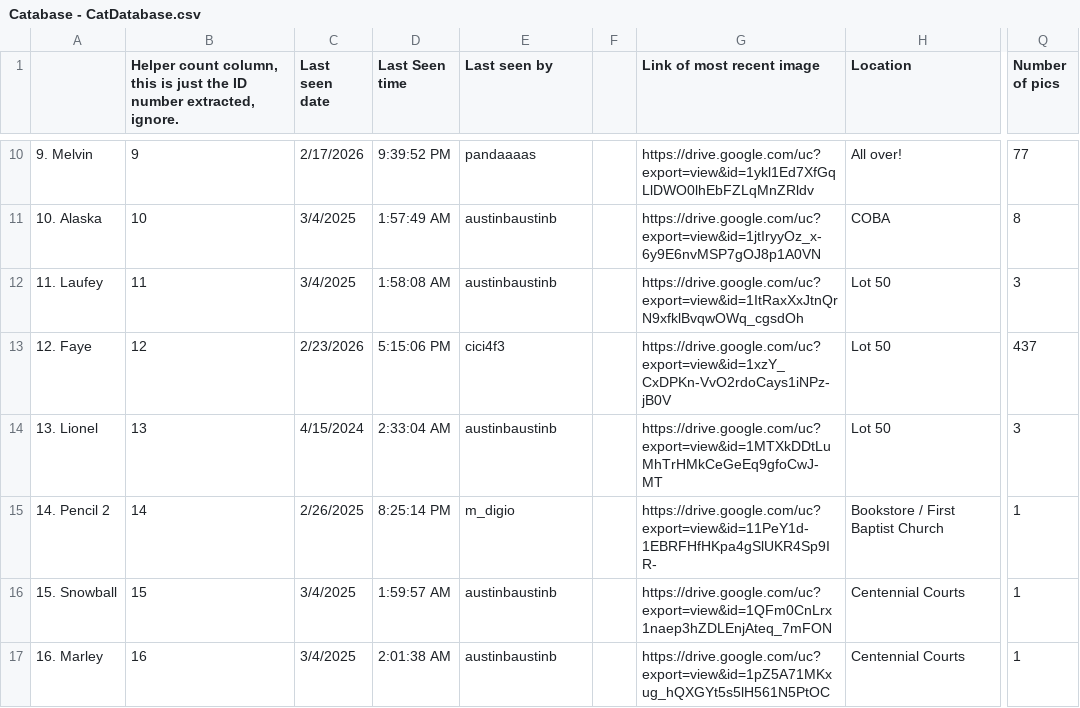
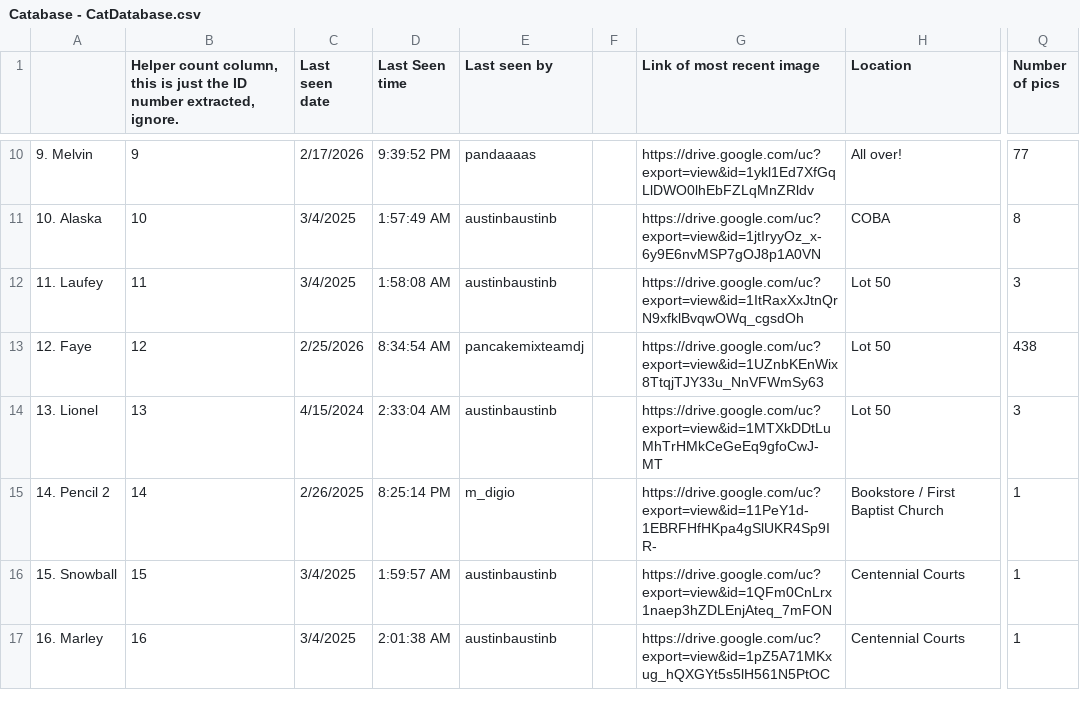
Before and after one commit to Austin-J-B/PyTomCat, a CSV file: Catabase - CatDatabase.csv, drawn as a sheet; only a part is shown, gaps mark what is left out; the diff covers the shown part only; the diff names each change by its address in the sheet, - before the commit and + after, or states it on an @@ line.

```diff
--- a/Catabase - CatDatabase.csv
+++ b/Catabase - CatDatabase.csv
-C13 (Last seen date): 2/23/2026
+C13 (Last seen date): 2/25/2026
-D13 (Last Seen time): 5:15:06 PM
+D13 (Last Seen time): 8:34:54 AM
-E13 (Last seen by): cici4f3
+E13 (Last seen by): pancakemixteamdj
-G13 (Link of most recent image): https://drive.google.com/uc?export=view&id=1xzY_CxDPKn-VvO2rdoCays1iNPz-jB0V
+G13 (Link of most recent image): https://drive.google.com/uc?export=view&id=1UZnbKEnWix8TtqjTJY33u_NnVFWmSy63
-Q13 (Number of pics): 437
+Q13 (Number of pics): 438
```
Also changed, not shown: 2 added rows and 62 edited cells elsewhere in this file, 6 other files.
